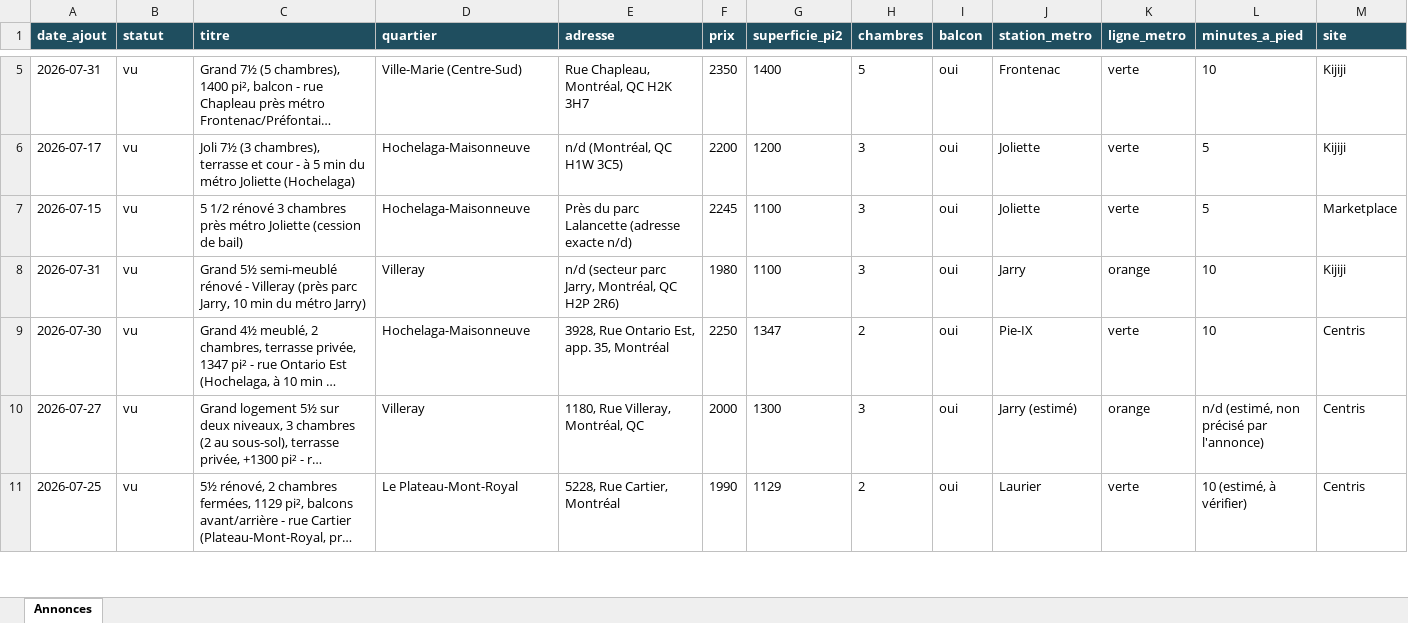
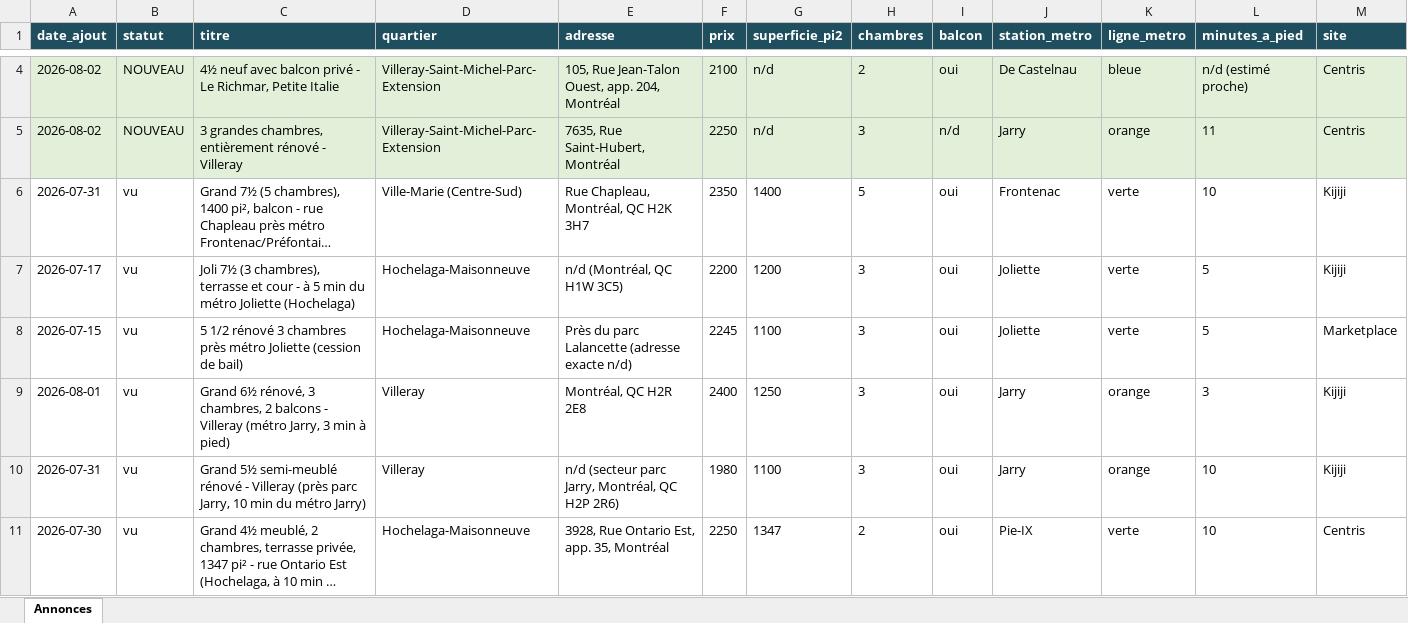
Before and after one commit to fclmnt/home-search, an Excel workbook: annonces.xlsx, sheet Annonces, drawn as a sheet; only a part is shown, gaps mark what is left out; the shorter side is filled out with more unchanged rows; long unchanged cells end in …; values as stored, in another font and other column widths than the file's, no borders; rows hold the shown columns only; the diff covers the shown part only; the diff names each change by its address in the sheet, - before the commit and + after, or states it on an @@ line.

Commit message:
Mise à jour des annonces — 2026-08-02 08:14

```diff
--- a/annonces.xlsx (sheet Annonces)
+++ b/annonces.xlsx (sheet Annonces)
+row 4: 2026-08-02 | NOUVEAU | 4½ neuf avec balcon privé - Le Richmar, Petite Italie | Villeray-Saint-Michel-Parc-Extension | 105, Rue Jean-Talon Ouest, app. 204, Montréal | 2100 | n/d | 2 | oui | De Castelnau | bleue | n/d (estimé proche) | Centris
+row 5: 2026-08-02 | NOUVEAU | 3 grandes chambres, entièrement rénové - Villeray | Villeray-Saint-Michel-Parc-Extension | 7635, Rue Saint-Hubert, Montréal | 2250 | n/d | 3 | n/d | Jarry | orange | 11 | Centris
+row 9: 2026-08-01 | vu | Grand 6½ rénové, 3 chambres, 2 balcons - Villeray (métro Jarry, 3 min à pied) | Villeray | Montréal, QC H2R 2E8 | 2400 | 1250 | 3 | oui | Jarry | orange | 3 | Kijiji
```
Also changed, not shown: 4 added rows and 3 removed rows elsewhere in this sheet, 4 other files.
